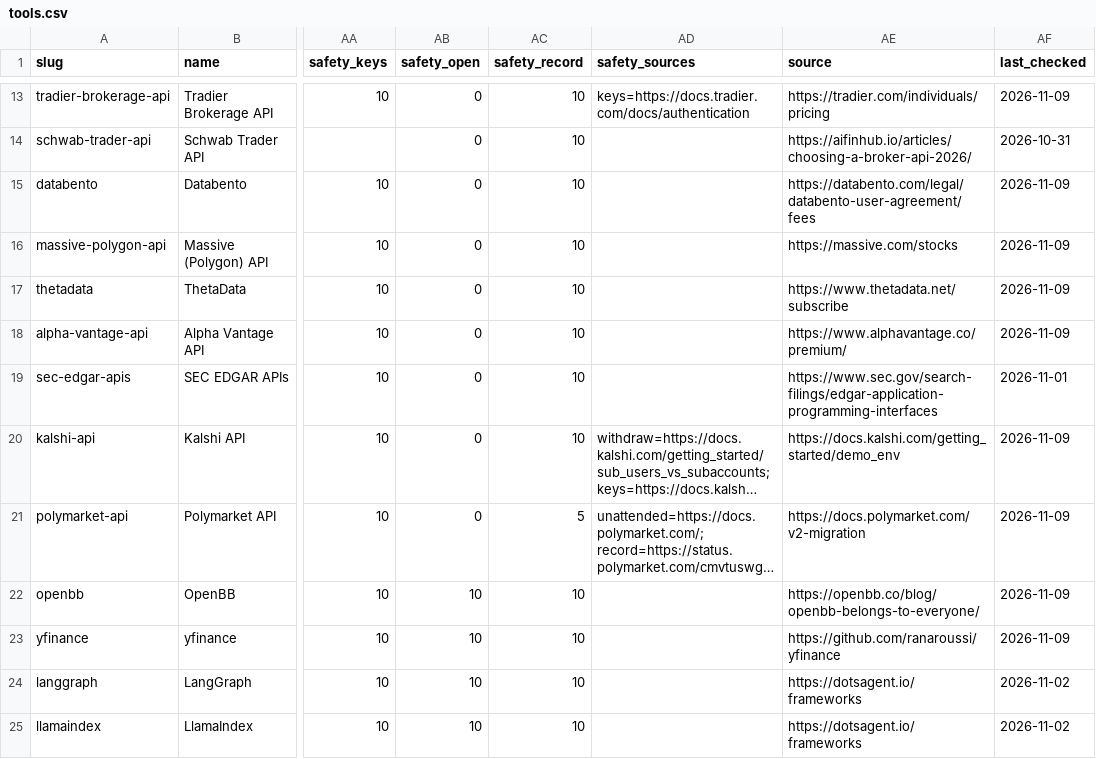
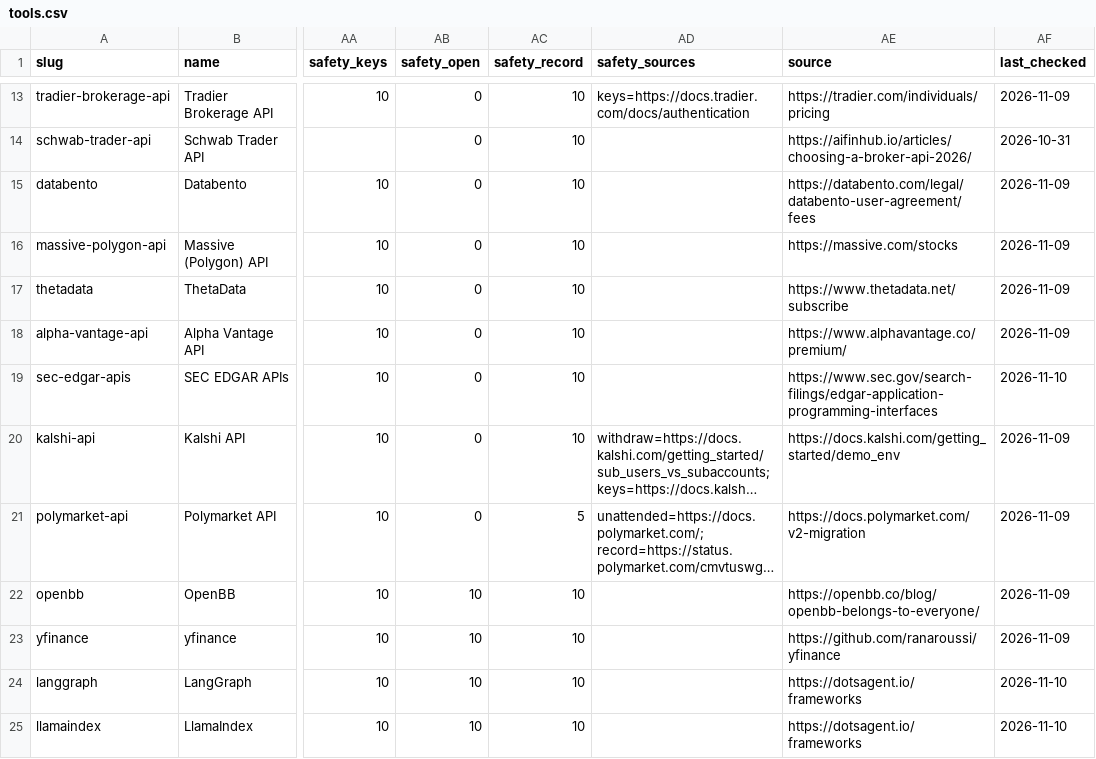
Before and after one commit to intoApex/tas-ratings, a CSV file: data/tools.csv, drawn as a sheet; only a part is shown, gaps mark what is left out; long unchanged cells end in …; the diff covers the shown part only; the diff names each change by its address in the sheet, - before the commit and + after, or states it on an @@ line.

```diff
--- a/data/tools.csv
+++ b/data/tools.csv
-AF19 (last_checked): 2026-11-01
+AF19 (last_checked): 2026-11-10
-AF24:AF25 (last_checked): 2026-11-02
+AF24:AF25 (last_checked): 2026-11-10
```
Also changed, not shown: 1 added row and 71 edited cells elsewhere in this file, data/safety-scores.csv, 4 other files.
